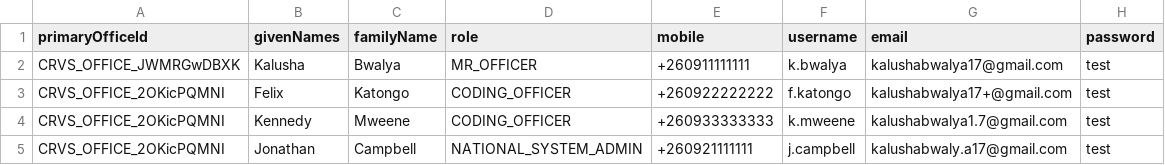
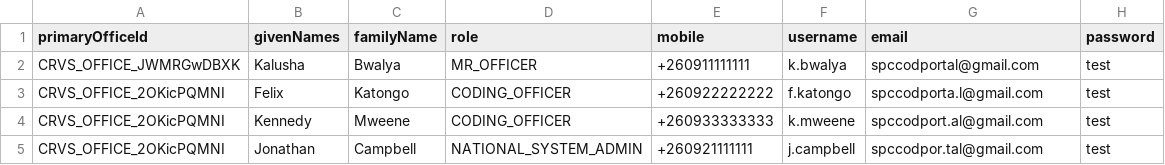
Before and after one commit to opencrvs/spc-cod-portal, a CSV file: src/data-seeding/employees/source/default-employees.csv, drawn as a sheet.

Commit message:
Change email address

```diff
--- a/src/data-seeding/employees/source/default-employees.csv
+++ b/src/data-seeding/employees/source/default-employees.csv
@@ -1,5 +1,5 @@
 primaryOfficeId,givenNames,familyName,role,mobile,username,email,password
-CRVS_OFFICE_JWMRGwDBXK,Kalusha,Bwalya,MR_OFFICER,+260911111111,k.bwalya,kalushabwalya17@gmail.com,test
-CRVS_OFFICE_2OKicPQMNI,Felix,Katongo,CODING_OFFICER,+260922222222,f.katongo,kalushabwalya17+@gmail.com,test
-CRVS_OFFICE_2OKicPQMNI,Kennedy,Mweene,CODING_OFFICER,+260933333333,k.mweene,kalushabwalya1.7@gmail.com,test
-CRVS_OFFICE_2OKicPQMNI,Jonathan,Campbell,NATIONAL_SYSTEM_ADMIN,+260921111111,j.campbell,kalushabwaly.a17@gmail.com,test
+CRVS_OFFICE_JWMRGwDBXK,Kalusha,Bwalya,MR_OFFICER,+260911111111,k.bwalya,spccodportal@gmail.com,test
+CRVS_OFFICE_2OKicPQMNI,Felix,Katongo,CODING_OFFICER,+260922222222,f.katongo,spccodporta.l@gmail.com,test
+CRVS_OFFICE_2OKicPQMNI,Kennedy,Mweene,CODING_OFFICER,+260933333333,k.mweene,spccodport.al@gmail.com,test
+CRVS_OFFICE_2OKicPQMNI,Jonathan,Campbell,NATIONAL_SYSTEM_ADMIN,+260921111111,j.campbell,spccodpor.tal@gmail.com,test
```
Also changed, not shown: 1 other file.
